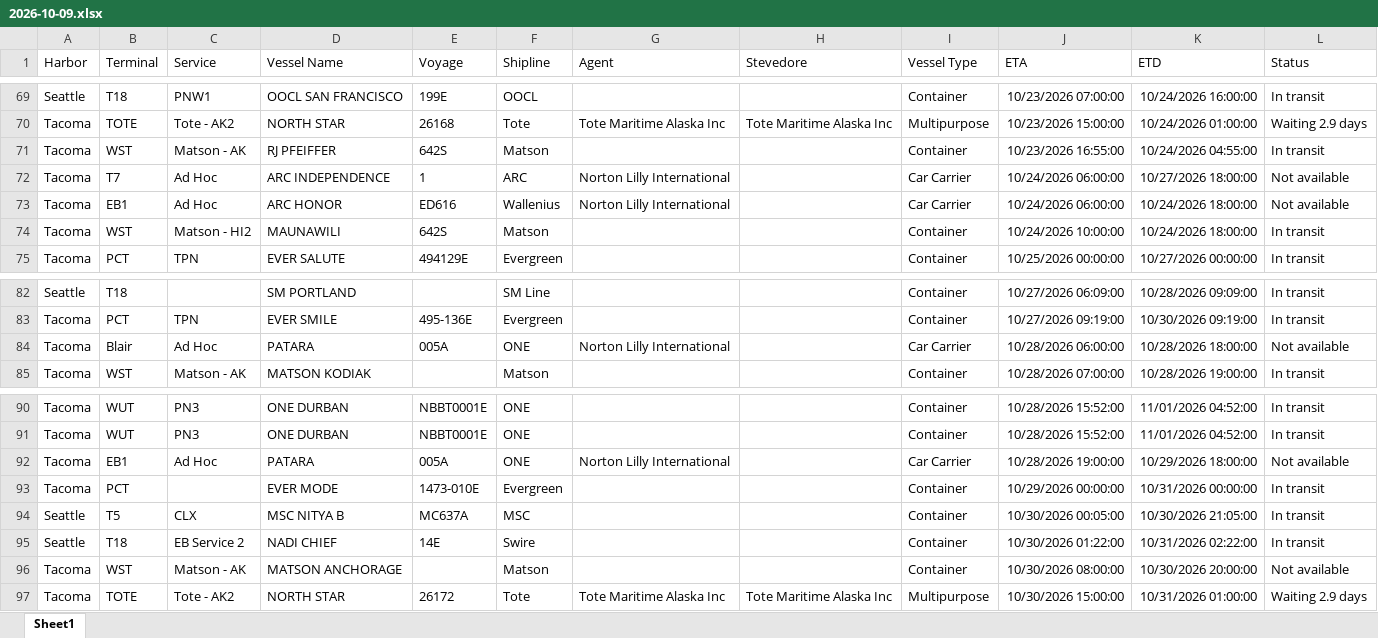
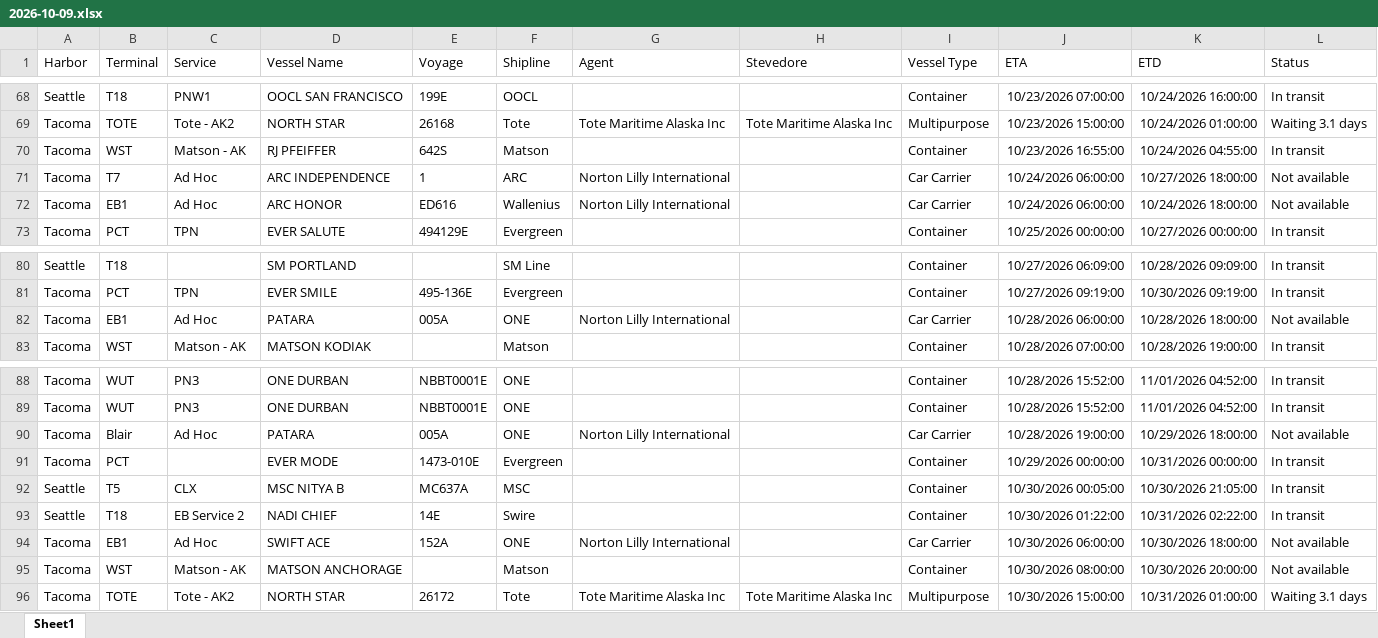
Before and after one commit to TheJoe1990/Ilwu, an Excel workbook: data/vessels/2026-10-09.xlsx, sheet Sheet1, drawn as a sheet; only a part is shown, gaps mark what is left out; values as stored, in another font and other column widths than the file's, no borders; table styles not drawn; removed rows and columns are numbered as before the commit, all else as after; the diff covers the shown part only; the diff names each change by its address in the sheet, - before the commit and + after, or states it on an @@ line.

```diff
--- a/data/vessels/2026-10-09.xlsx (sheet Sheet1)
+++ b/data/vessels/2026-10-09.xlsx (sheet Sheet1)
-L69 (Status): Waiting 2.9 days
+L69 (Status): Waiting 3.1 days
-row 74: Tacoma | WST | Matson - HI2 | MAUNAWILI | 642S | Matson |  |  | Container | 10/24/2026 10:00:00 | 10/24/2026 18:00:00 | In transit
-B82 (Terminal): Blair
+B82 (Terminal): EB1
-B90 (Terminal): EB1
+B90 (Terminal): Blair
+row 94: Tacoma | EB1 | Ad Hoc | SWIFT ACE | 152A | ONE | Norton Lilly International |  | Car Carrier | 10/30/2026 06:00:00 | 10/30/2026 18:00:00 | Not available
-L96 (Status): Waiting 2.9 days
+L96 (Status): Waiting 3.1 days
```
Also changed, not shown: 6 added rows, 7 removed rows, 7 moved rows and 8 edited cells elsewhere in this sheet, 2 other files.
